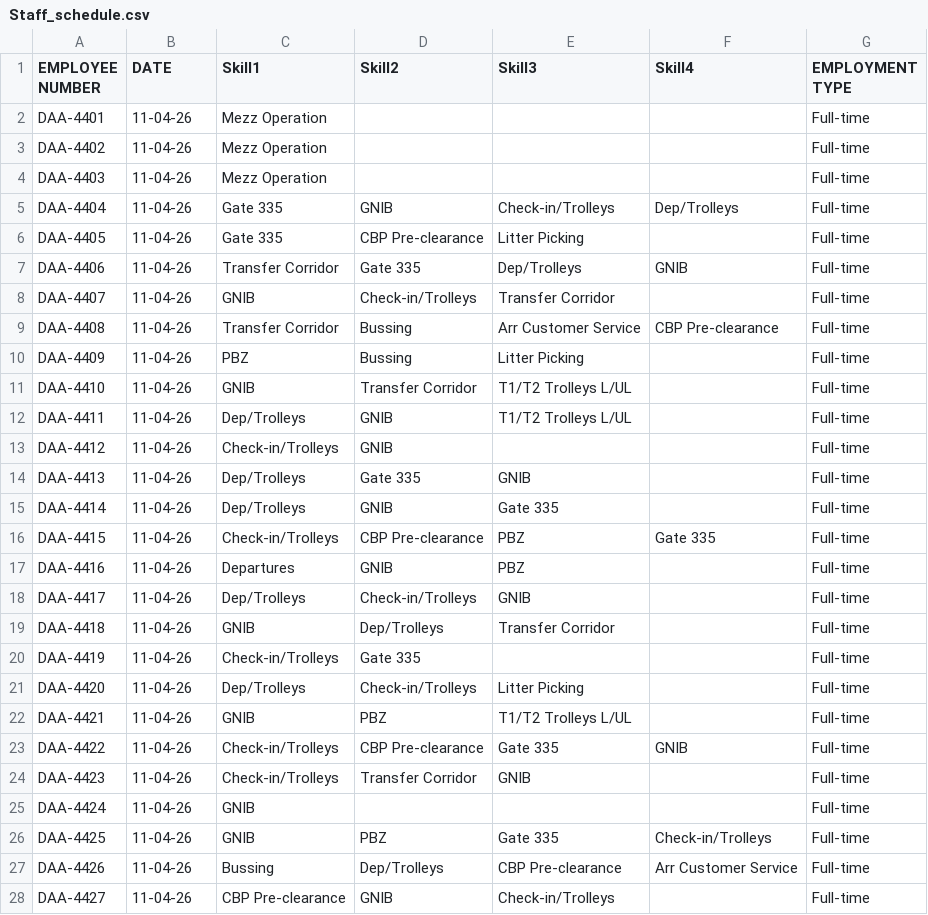
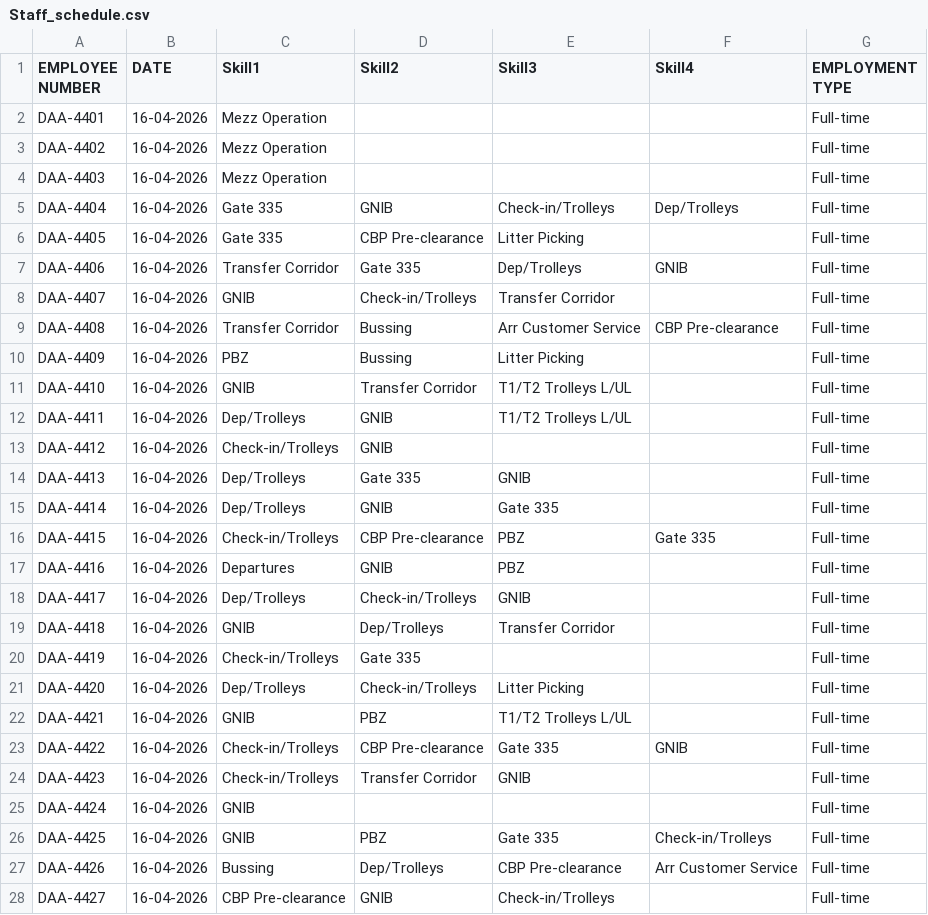
Before and after one commit to amitmanga/DAA-Project, a CSV file: data/Staff_schedule.csv, drawn as a sheet; only a part is shown; the diff covers the shown part only.

```diff
--- a/data/Staff_schedule.csv
+++ b/data/Staff_schedule.csv
@@ -1,28 +1,28 @@
 EMPLOYEE NUMBER,DATE,Skill1,Skill2,Skill3,Skill4,EMPLOYMENT TYPE
-DAA-4401,11-04-26,Mezz Operation,,,,Full-time
-DAA-4402,11-04-26,Mezz Operation,,,,Full-time
-DAA-4403,11-04-26,Mezz Operation,,,,Full-time
-DAA-4404,11-04-26,Gate 335,GNIB,Check-in/Trolleys,Dep/Trolleys,Full-time
-DAA-4405,11-04-26,Gate 335,CBP Pre-clearance,Litter Picking,,Full-time
-DAA-4406,11-04-26,Transfer Corridor,Gate 335,Dep/Trolleys,GNIB,Full-time
-DAA-4407,11-04-26,GNIB,Check-in/Trolleys,Transfer Corridor,,Full-time
-DAA-4408,11-04-26,Transfer Corridor,Bussing,Arr Customer Service,CBP Pre-clearance,Full-time
-DAA-4409,11-04-26,PBZ,Bussing,Litter Picking,,Full-time
-DAA-4410,11-04-26,GNIB,Transfer Corridor,T1/T2 Trolleys L/UL,,Full-time
-DAA-4411,11-04-26,Dep/Trolleys,GNIB,T1/T2 Trolleys L/UL,,Full-time
-DAA-4412,11-04-26,Check-in/Trolleys,GNIB,,,Full-time
-DAA-4413,11-04-26,Dep/Trolleys,Gate 335,GNIB,,Full-time
-DAA-4414,11-04-26,Dep/Trolleys,GNIB,Gate 335,,Full-time
-DAA-4415,11-04-26,Check-in/Trolleys,CBP Pre-clearance,PBZ,Gate 335,Full-time
-DAA-4416,11-04-26,Departures,GNIB,PBZ,,Full-time
-DAA-4417,11-04-26,Dep/Trolleys,Check-in/Trolleys,GNIB,,Full-time
-DAA-4418,11-04-26,GNIB,Dep/Trolleys,Transfer Corridor,,Full-time
-DAA-4419,11-04-26,Check-in/Trolleys,Gate 335,,,Full-time
-DAA-4420,11-04-26,Dep/Trolleys,Check-in/Trolleys,Litter Picking,,Full-time
-DAA-4421,11-04-26,GNIB,PBZ,T1/T2 Trolleys L/UL,,Full-time
-DAA-4422,11-04-26,Check-in/Trolleys,CBP Pre-clearance,Gate 335,GNIB,Full-time
-DAA-4423,11-04-26,Check-in/Trolleys,Transfer Corridor,GNIB,,Full-time
-DAA-4424,11-04-26,GNIB,,,,Full-time
-DAA-4425,11-04-26,GNIB,PBZ,Gate 335,Check-in/Trolleys,Full-time
-DAA-4426,11-04-26,Bussing,Dep/Trolleys,CBP Pre-clearance,Arr Customer Service,Full-time
-DAA-4427,11-04-26,CBP Pre-clearance,GNIB,Check-in/Trolleys,,Full-time
+DAA-4401,16-04-2026,Mezz Operation,,,,Full-time
+DAA-4402,16-04-2026,Mezz Operation,,,,Full-time
+DAA-4403,16-04-2026,Mezz Operation,,,,Full-time
+DAA-4404,16-04-2026,Gate 335,GNIB,Check-in/Trolleys,Dep/Trolleys,Full-time
+DAA-4405,16-04-2026,Gate 335,CBP Pre-clearance,Litter Picking,,Full-time
+DAA-4406,16-04-2026,Transfer Corridor,Gate 335,Dep/Trolleys,GNIB,Full-time
+DAA-4407,16-04-2026,GNIB,Check-in/Trolleys,Transfer Corridor,,Full-time
+DAA-4408,16-04-2026,Transfer Corridor,Bussing,Arr Customer Service,CBP Pre-clearance,Full-time
+DAA-4409,16-04-2026,PBZ,Bussing,Litter Picking,,Full-time
+DAA-4410,16-04-2026,GNIB,Transfer Corridor,T1/T2 Trolleys L/UL,,Full-time
+DAA-4411,16-04-2026,Dep/Trolleys,GNIB,T1/T2 Trolleys L/UL,,Full-time
+DAA-4412,16-04-2026,Check-in/Trolleys,GNIB,,,Full-time
+DAA-4413,16-04-2026,Dep/Trolleys,Gate 335,GNIB,,Full-time
+DAA-4414,16-04-2026,Dep/Trolleys,GNIB,Gate 335,,Full-time
+DAA-4415,16-04-2026,Check-in/Trolleys,CBP Pre-clearance,PBZ,Gate 335,Full-time
+DAA-4416,16-04-2026,Departures,GNIB,PBZ,,Full-time
+DAA-4417,16-04-2026,Dep/Trolleys,Check-in/Trolleys,GNIB,,Full-time
+DAA-4418,16-04-2026,GNIB,Dep/Trolleys,Transfer Corridor,,Full-time
+DAA-4419,16-04-2026,Check-in/Trolleys,Gate 335,,,Full-time
+DAA-4420,16-04-2026,Dep/Trolleys,Check-in/Trolleys,Litter Picking,,Full-time
+DAA-4421,16-04-2026,GNIB,PBZ,T1/T2 Trolleys L/UL,,Full-time
+DAA-4422,16-04-2026,Check-in/Trolleys,CBP Pre-clearance,Gate 335,GNIB,Full-time
+DAA-4423,16-04-2026,Check-in/Trolleys,Transfer Corridor,GNIB,,Full-time
+DAA-4424,16-04-2026,GNIB,,,,Full-time
+DAA-4425,16-04-2026,GNIB,PBZ,Gate 335,Check-in/Trolleys,Full-time
+DAA-4426,16-04-2026,Bussing,Dep/Trolleys,CBP Pre-clearance,Arr Customer Service,Full-time
+DAA-4427,16-04-2026,CBP Pre-clearance,GNIB,Check-in/Trolleys,,Full-time
```
Also changed, not shown: 173 edited cells elsewhere in this file, data/Flights_schedule_4days.csv, 12 other files.
